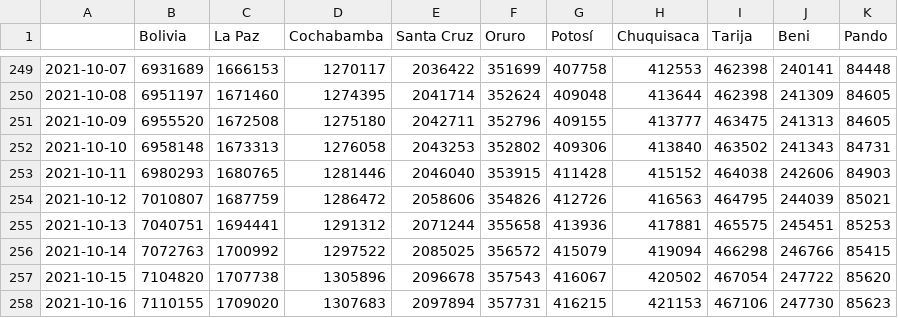
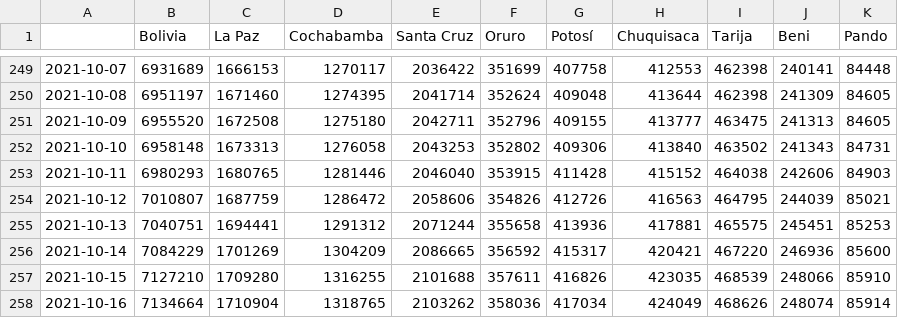
Before and after one commit to dquintani/vacunacion, a CSV file: Dosis_Todas_Acumuladas.csv, drawn as a sheet; only a part is shown, gaps mark what is left out; the diff covers the shown part only.

```diff
--- a/Dosis_Todas_Acumuladas.csv
+++ b/Dosis_Todas_Acumuladas.csv
@@ -255,4 +255,4 @@
 2021-10-13,7040751,1694441,1291312,2071244,355658,413936,417881,465575,245451,85253
-2021-10-14,7072763,1700992,1297522,2085025,356572,415079,419094,466298,246766,85415
-2021-10-15,7104820,1707738,1305896,2096678,357543,416067,420502,467054,247722,85620
-2021-10-16,7110155,1709020,1307683,2097894,357731,416215,421153,467106,247730,85623
+2021-10-14,7084229,1701269,1304209,2086665,356592,415317,420421,467220,246936,85600
+2021-10-15,7127210,1709280,1316255,2101688,357611,416826,423035,468539,248066,85910
+2021-10-16,7134664,1710904,1318765,2103262,358036,417034,424049,468626,248074,85914
```
Also changed, not shown: 50 edited cells elsewhere in this file, Dosis_Todas_Acumuladas_PorCada100Hab.csv, Dosis_Todas_Diarias.csv, 7 other files.
